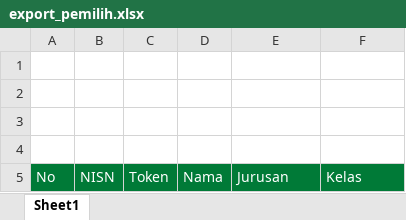
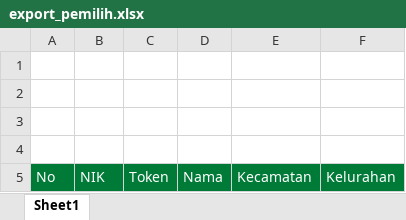
Before and after one commit to feya19/Pilketos, an Excel workbook: public/import/export_pemilih.xlsx, sheet Sheet1, drawn as a sheet; values as stored, in another font and other column widths than the file's, no borders; the diff names each change by its address in the sheet, - before the commit and + after, or states it on an @@ line.

```diff
--- a/public/import/export_pemilih.xlsx (sheet Sheet1)
+++ b/public/import/export_pemilih.xlsx (sheet Sheet1)
-B5: NISN
+B5: NIK
-E5: Jurusan
+E5: Kecamatan
-F5: Kelas
+F5: Kelurahan
```
Also changed, not shown: 12 other files.
